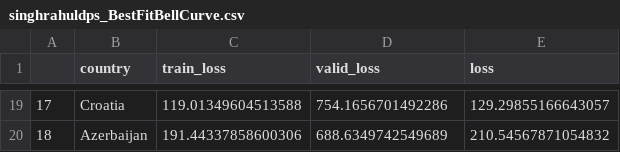
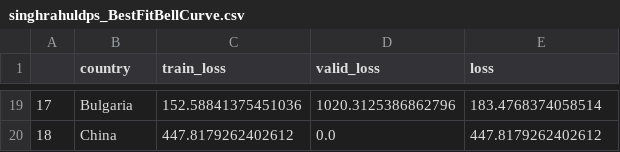
Before and after one commit to singhrahuldps/covid19tracker, a CSV file: loss/singhrahuldps_BestFitBellCurve.csv, drawn as a sheet; only a part is shown, gaps mark what is left out; the diff covers the shown part only.

```diff
--- a/loss/singhrahuldps_BestFitBellCurve.csv
+++ b/loss/singhrahuldps_BestFitBellCurve.csv
@@ -19,2 +19,2 @@
-17,Croatia,119.01349604513588,754.1656701492286,129.29855166643057
-18,Azerbaijan,191.44337858600306,688.6349742549689,210.54567871054832
+17,Bulgaria,152.58841375451036,1020.3125386862796,183.4768374058514
+18,China,447.8179262402612,0.0,447.8179262402612
```
Also changed, not shown: 63 edited cells elsewhere in this file, 21 other files.
